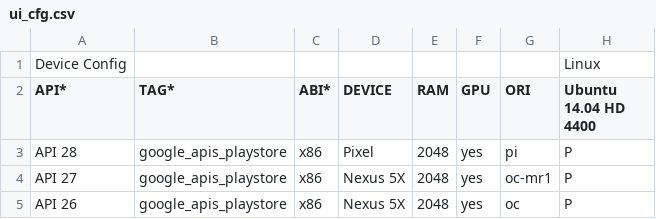
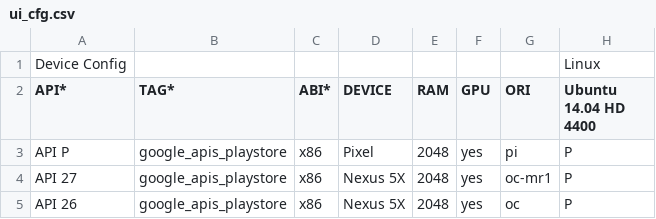
Before and after one commit to msft-mirror-aosp/platform.external.adt-infra, a CSV file: emu_test/config/ui_cfg.csv, drawn as a sheet; only a part is shown; the diff names each change by its address in the sheet, - before the commit and + after, or states it on an @@ line.

Commit message:
Branch name is still P instead of 28.
Change-Id: I34db0fdd7abff834d1699dee43e924b2f47cd350

```diff
--- a/emu_test/config/ui_cfg.csv
+++ b/emu_test/config/ui_cfg.csv
-A3 (API*): API 28
+A3 (API*): API P
```
